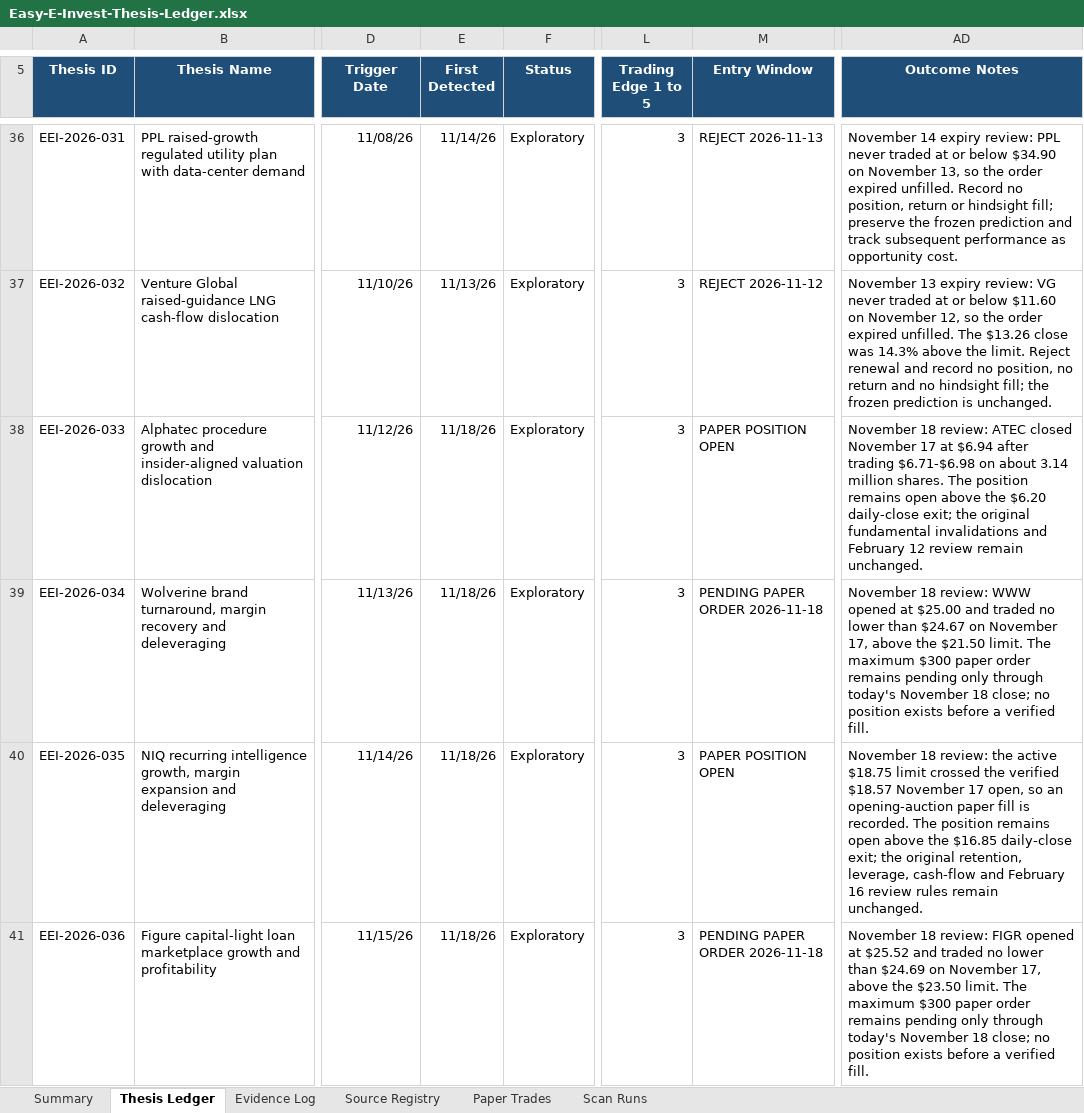
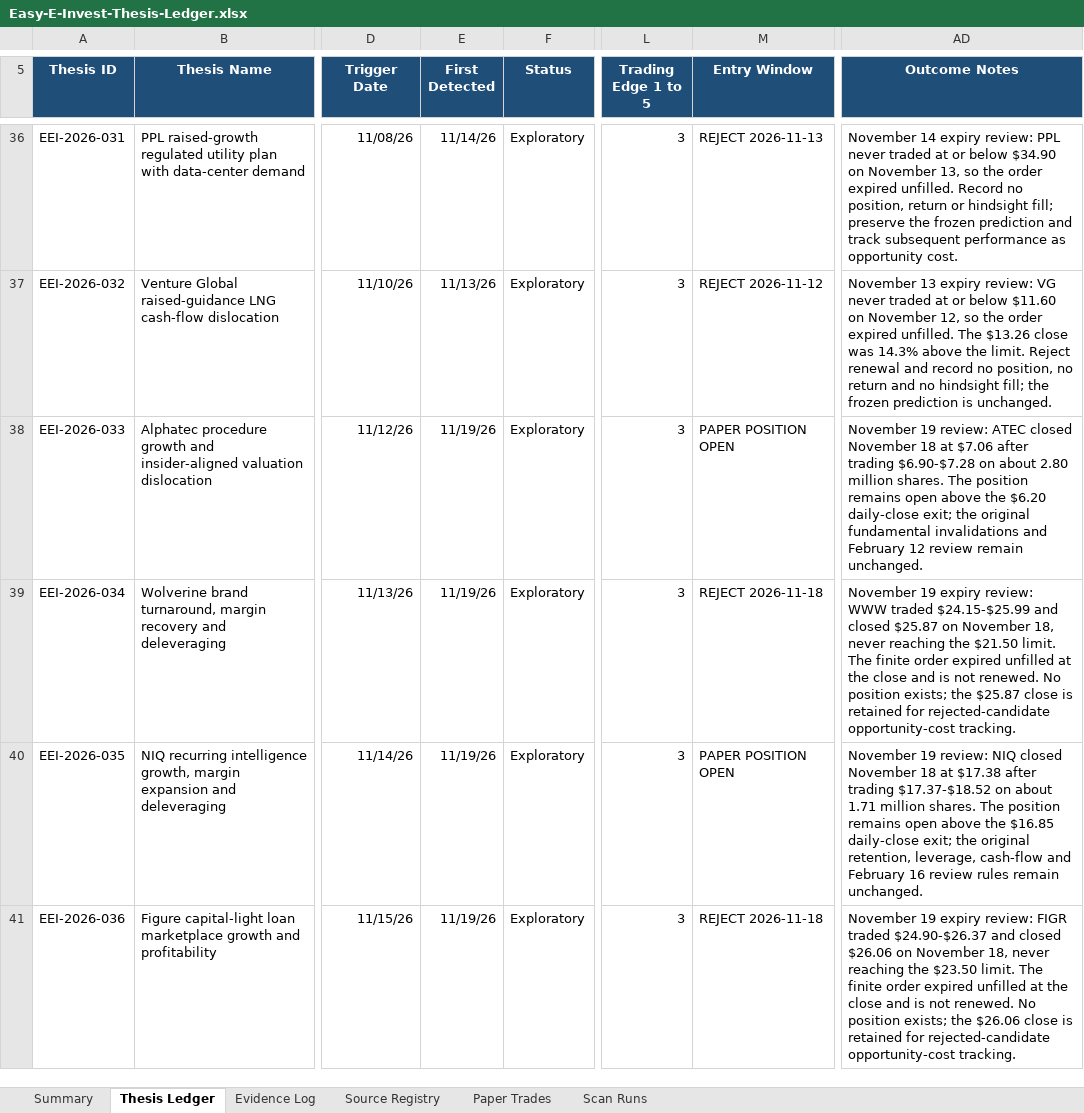
Before and after one commit to john-cosentino/easy-e-invest-dashboard, an Excel workbook: Easy-E-Invest-Thesis-Ledger.xlsx, sheet Thesis Ledger, drawn as a sheet; only a part is shown, gaps mark what is left out; values as stored, in another font and other column widths than the file's, no borders; conditional formats and table styles not drawn; the diff covers the shown part only; the diff names each change by its address in the sheet, - before the commit and + after, or states it on an @@ line.

```diff
--- a/Easy-E-Invest-Thesis-Ledger.xlsx (sheet Thesis Ledger)
+++ b/Easy-E-Invest-Thesis-Ledger.xlsx (sheet Thesis Ledger)
-E38:E41 (First Detected): 11/18/26
+E38:E41 (First Detected): 11/19/26
-AD38 (Outcome Notes): November 18 review: ATEC closed November 17 at $6.94 after trading $6.71-$6.98 on about 3.14 million shares.…
+AD38 (Outcome Notes): November 19 review: ATEC closed November 18 at $7.06 after trading $6.90-$7.28 on about 2.80 million shares.…
-M39 (Entry Window): PENDING PAPER ORDER 2026-11-18
+M39 (Entry Window): REJECT 2026-11-18
-AD39 (Outcome Notes): November 18 review: WWW opened at $25.00 and traded no lower than $24.67 on November 17, above the $21.50 limit. The maximum $300 paper order remains pending only through today's November 18 close; no position exists before a verified fill.
+AD39 (Outcome Notes): November 19 expiry review: WWW traded $24.15-$25.99 and closed $25.87 on November 18, never reaching the $21.50 limit. The finite order expired unfilled at the close and is not renewed. No position exists; the $25.87 close is retained for rejected-candidate opportunity-cost tracking.
-AD40 (Outcome Notes): November 18 review: the active $18.75 limit crossed the verified $18.57 November 17 open, so an opening-auction paper fill is recorded. The position…
+AD40 (Outcome Notes): November 19 review: NIQ closed November 18 at $17.38 after trading $17.37-$18.52 on about 1.71 million shares. The position…
-M41 (Entry Window): PENDING PAPER ORDER 2026-11-18
+M41 (Entry Window): REJECT 2026-11-18
-AD41 (Outcome Notes): November 18 review: FIGR opened at $25.52 and traded no lower than $24.69 on November 17, above the $23.50 limit. The maximum $300 paper order remains pending only through today's November 18 close; no position exists before a verified fill.
+AD41 (Outcome Notes): November 19 expiry review: FIGR traded $24.90-$26.37 and closed $26.06 on November 18, never reaching the $23.50 limit. The finite order expired unfilled at the close and is not renewed. No position exists; the $26.06 close is retained for rejected-candidate opportunity-cost tracking.
```
Also changed, not shown: 1 added row and 4 edited cells elsewhere in this sheet, sheet Evidence Log, sheet Paper Trades, sheet Scan Runs, sheet Summary, 1 other file.
